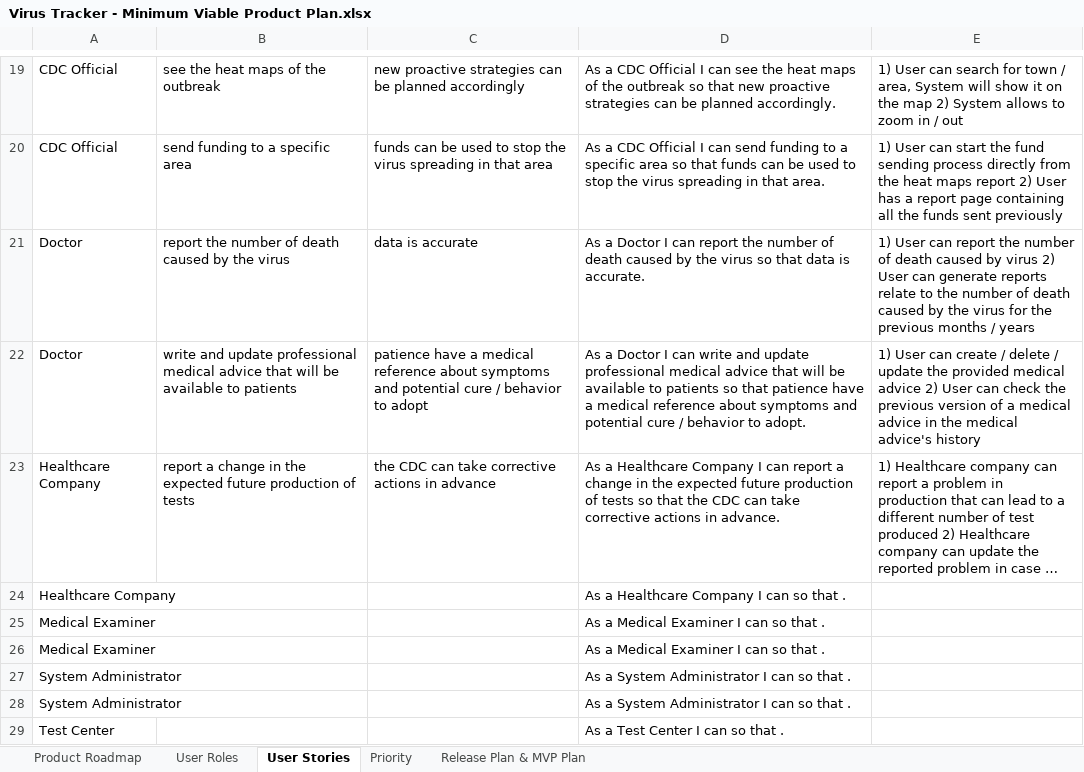
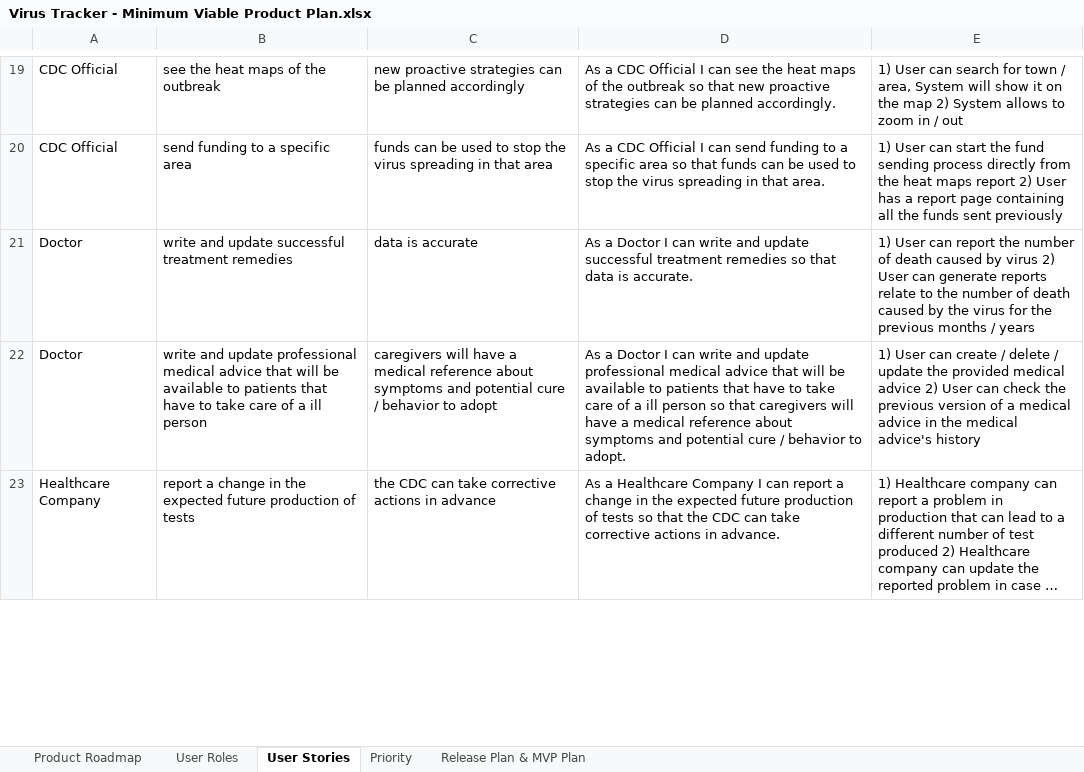
Before and after one commit to ltpitt/agile-software-developer-nanodegree, an Excel workbook: project-2/Virus Tracker - Minimum Viable Product Plan.xlsx, sheet User Stories, drawn as a sheet; only a part is shown, gaps mark what is left out; long unchanged cells end in …; values as stored, in another font and other column widths than the file's, no borders; charts and pictures not drawn; removed rows and columns are numbered as before the commit, all else as after; the diff covers the shown part only; the diff names each change by its address in the sheet, - before the commit and + after, or states it on an @@ line.

```diff
--- a/project-2/Virus Tracker - Minimum Viable Product Plan.xlsx (sheet User Stories)
+++ b/project-2/Virus Tracker - Minimum Viable Product Plan.xlsx (sheet User Stories)
-B21: report the number of death caused by the virus
+B21: write and update successful treatment remedies
-D21: …I can report the number of death caused by the virus so that…
+D21: …I can write and update successful treatment remedies so that…
-B22: …to patients
+B22: …to patients that have to take care of a ill person
-C22: patience have a…
+C22: caregivers will have a…
-D22: …to patients so that patience have a…
+D22: …to patients that have to take care of a ill person so that caregivers will have a…
-row 24: Healthcare Company |  |  | As a Healthcare Company I can so that .
-row 25: Medical Examiner |  |  | As a Medical Examiner I can so that .
-row 26: Medical Examiner |  |  | As a Medical Examiner I can so that .
-row 27: System Administrator |  |  | As a System Administrator I can so that .
-row 28: System Administrator |  |  | As a System Administrator I can so that .
-row 29: Test Center |  |  | As a Test Center I can so that .
```
Also changed, not shown: 7 added rows and 1 removed row elsewhere in this sheet, sheet Priority, sheet Release Plan & MVP Plan, sheet Product Roadmap, hidden cells.
